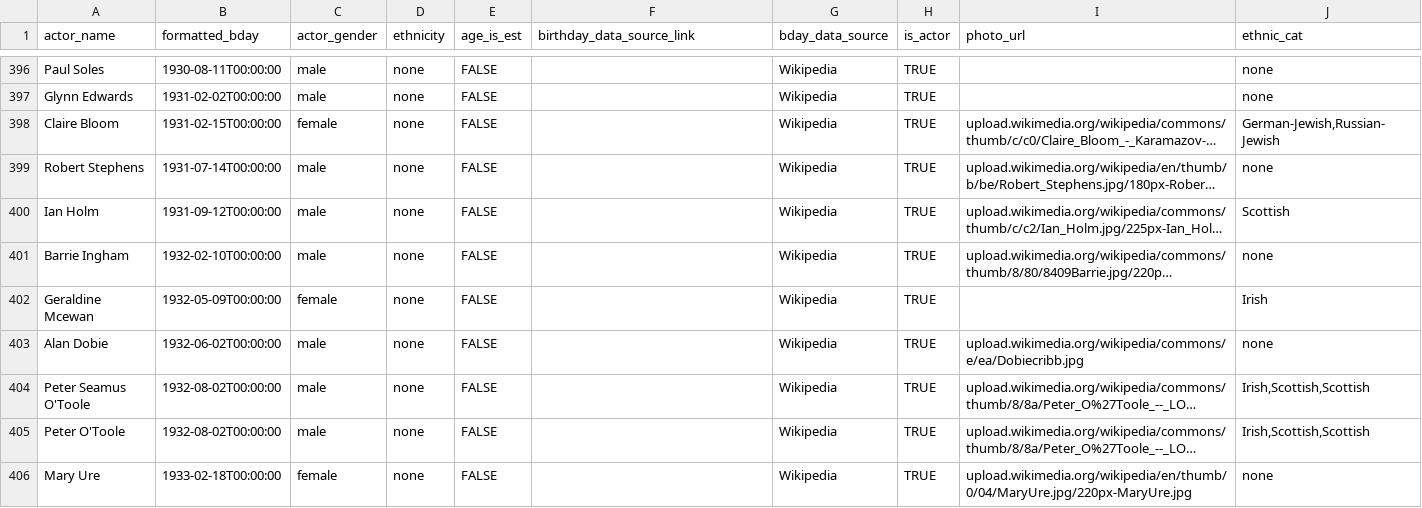
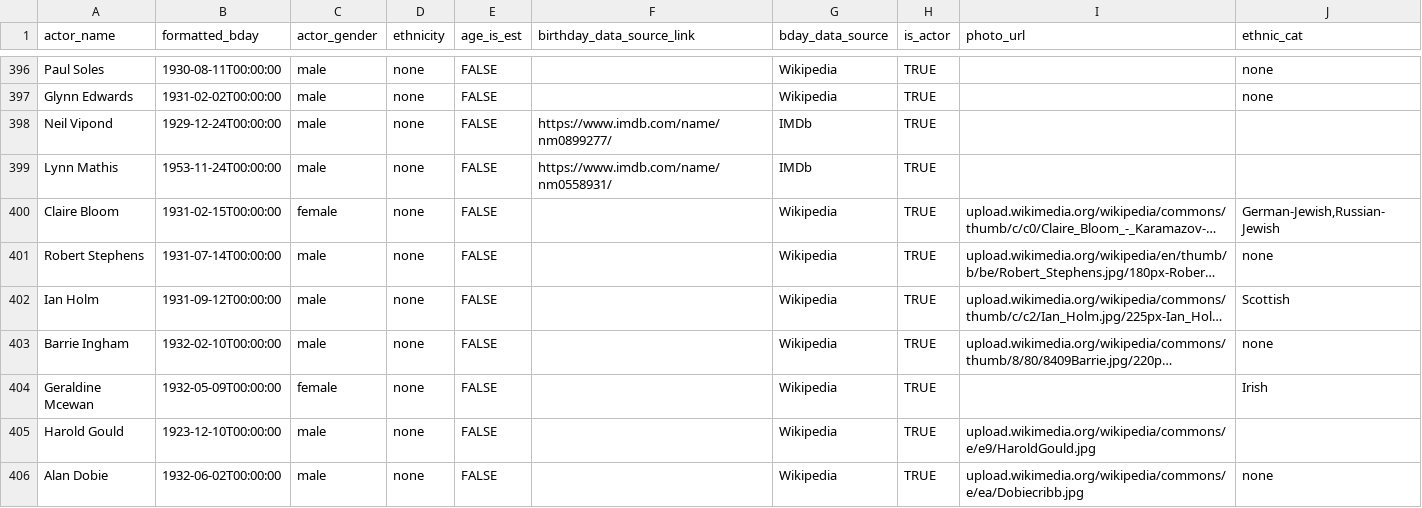
Before and after one commit to ewlin/shakespeare_production_data, a TSV file: data/master_1.tsv, drawn as a sheet; only a part is shown, gaps mark what is left out; the shorter side is filled out with more unchanged rows; long unchanged cells end in …; the diff names each change by its address in the sheet, - before the commit and + after, or states it on an @@ line.

```diff
--- a/data/master_1.tsv
+++ b/data/master_1.tsv
+row 398: Neil Vipond | 1929-12-24T00:00:00 | male | none | FALSE | https://www.imdb.com/name/nm0899277/ | IMDb | TRUE
+row 399: Lynn Mathis | 1953-11-24T00:00:00 | male | none | FALSE | https://www.imdb.com/name/nm0558931/ | IMDb | TRUE
+row 405: Harold Gould | 1923-12-10T00:00:00 | male | none | FALSE |  | Wikipedia | TRUE | upload.wikimedia.org/wikipedia/commons/e/e9/HaroldGould.jpg
```
Also changed, not shown: data/ages/lear_ages.tsv.
